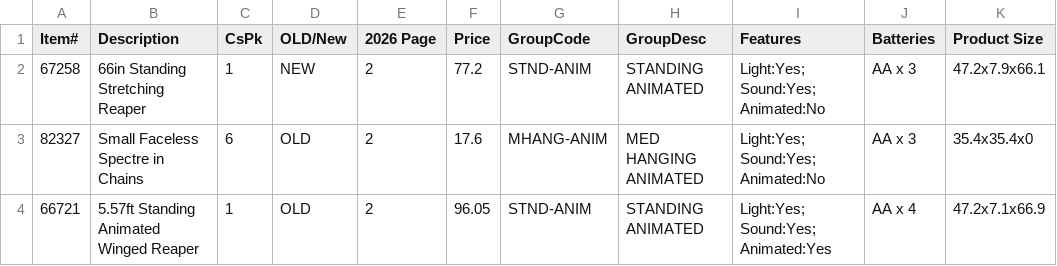
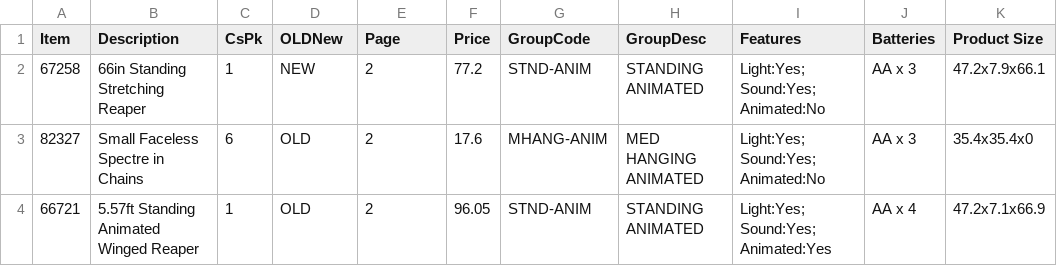
Before and after one commit to SunstarWeb/catalog, a CSV file: _data/products.csv, drawn as a sheet; only a part is shown.

Commit message:
Update products.csv

```diff
--- a/_data/products.csv
+++ b/_data/products.csv
@@ -1,2 +1,2 @@
-Item#,Description,CsPk,OLD/New,2026 Page,Price,GroupCode,GroupDesc,Features,Batteries,Product Size
+Item,Description,CsPk,OLDNew,Page,Price,GroupCode,GroupDesc,Features,Batteries,Product Size
 67258,66in Standing Stretching Reaper,1,NEW,2,77.2,STND-ANIM,STANDING ANIMATED,Light:Yes; Sound:Yes; Animated:No,AA x 3,47.2x7.9x66.1
```
